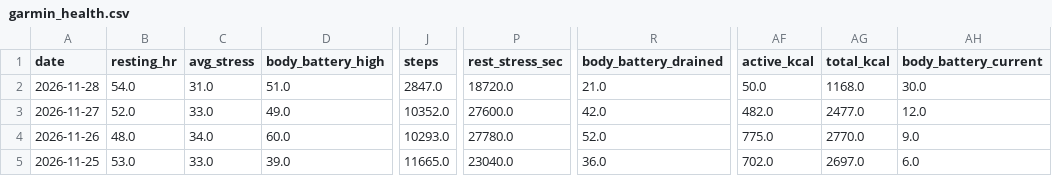
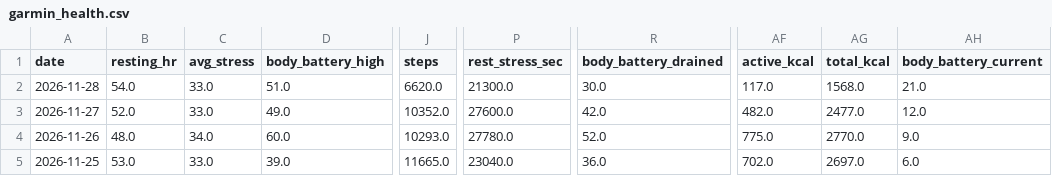
Before and after one commit to aroven850306-bit/fitness-data-sync, a CSV file: garmin_health.csv, drawn as a sheet; only a part is shown, gaps mark what is left out; the diff names each change by its address in the sheet, - before the commit and + after, or states it on an @@ line.

```diff
--- a/garmin_health.csv
+++ b/garmin_health.csv
-C2 (avg_stress): 31.0
+C2 (avg_stress): 33.0
-J2 (steps): 2847.0
+J2 (steps): 6620.0
-P2 (rest_stress_sec): 18720.0
+P2 (rest_stress_sec): 21300.0
-R2 (body_battery_drained): 21.0
+R2 (body_battery_drained): 30.0
-AF2 (active_kcal): 50.0
+AF2 (active_kcal): 117.0
-AG2 (total_kcal): 1168.0
+AG2 (total_kcal): 1568.0
-AH2 (body_battery_current): 30.0
+AH2 (body_battery_current): 21.0
```
Also changed, not shown: unified_daily_metrics.csv, 3 other files.
